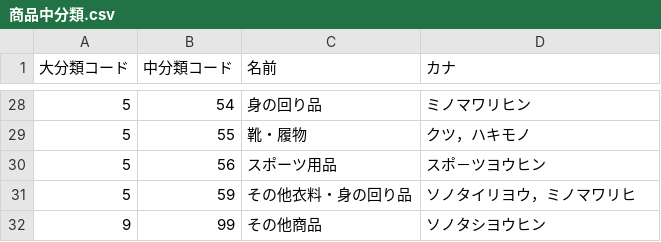
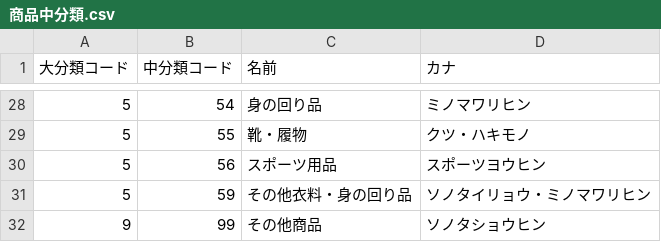
Before and after one commit to sgwr164/CategoryList, a CSV file: 商品分類/商品中分類.csv, drawn as a sheet; only a part is shown, gaps mark what is left out; the diff covers the shown part only.

```diff
--- a/商品分類/商品中分類.csv
+++ b/商品分類/商品中分類.csv
@@ -28,5 +28,5 @@
 5,54,身の回り品,ミノマワリヒン
-5,55,靴・履物,クツ，ハキモノ
-5,56,スポーツ用品,スポ－ツヨウヒン
-5,59,その他衣料・身の回り品,ソノタイリヨウ，ミノマワリヒ
-9,99,その他商品,ソノタシヨウヒン
+5,55,靴・履物,クツ・ハキモノ
+5,56,スポーツ用品,スポーツヨウヒン
+5,59,その他衣料・身の回り品,ソノタイリョウ・ミノマワリヒン
+9,99,その他商品,ソノタショウヒン
```
Also changed, not shown: 17 edited cells elsewhere in this file, 商品分類/商品大分類.csv, 商品分類/商品小分類.csv.
